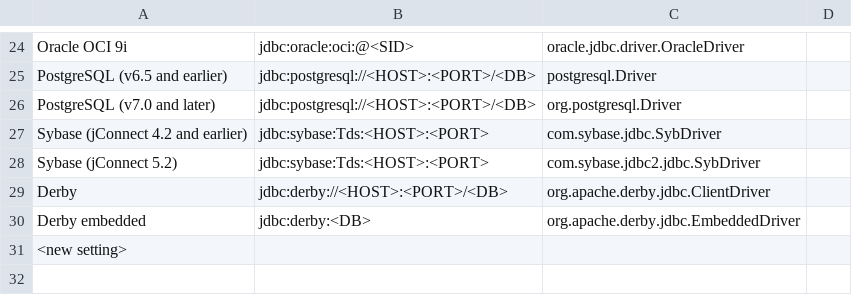
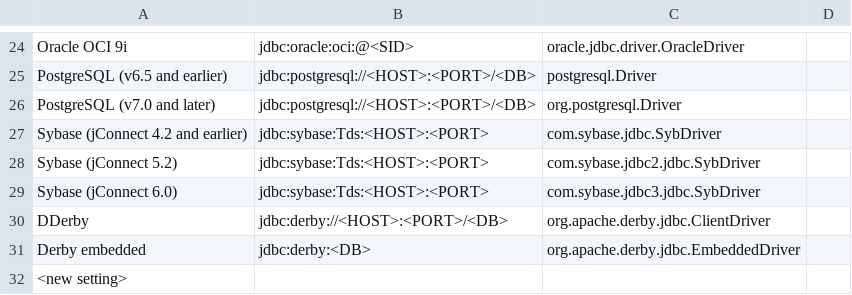
Before and after one commit to P15/jailer, a CSV file: config/driverlist.csv, drawn as a sheet; only a part is shown, gaps mark what is left out.

Commit message:
added setting for Sybase jConnect 6.0

```diff
--- a/config/driverlist.csv
+++ b/config/driverlist.csv
@@ -28,3 +28,4 @@ Sybase (jConnect 4.2 and earlier);jdbc:sybase:Tds:<HOST>:<PORT>;com.sybase.jdbc.
 Sybase (jConnect 5.2);jdbc:sybase:Tds:<HOST>:<PORT>;com.sybase.jdbc2.jdbc.SybDriver
-Derby;jdbc:derby://<HOST>:<PORT>/<DB>;org.apache.derby.jdbc.ClientDriver
+Sybase (jConnect 6.0);jdbc:sybase:Tds:<HOST>:<PORT>;com.sybase.jdbc3.jdbc.SybDriver
+DDerby;jdbc:derby://<HOST>:<PORT>/<DB>;org.apache.derby.jdbc.ClientDriver
 Derby embedded;jdbc:derby:<DB>;org.apache.derby.jdbc.EmbeddedDriver
```
